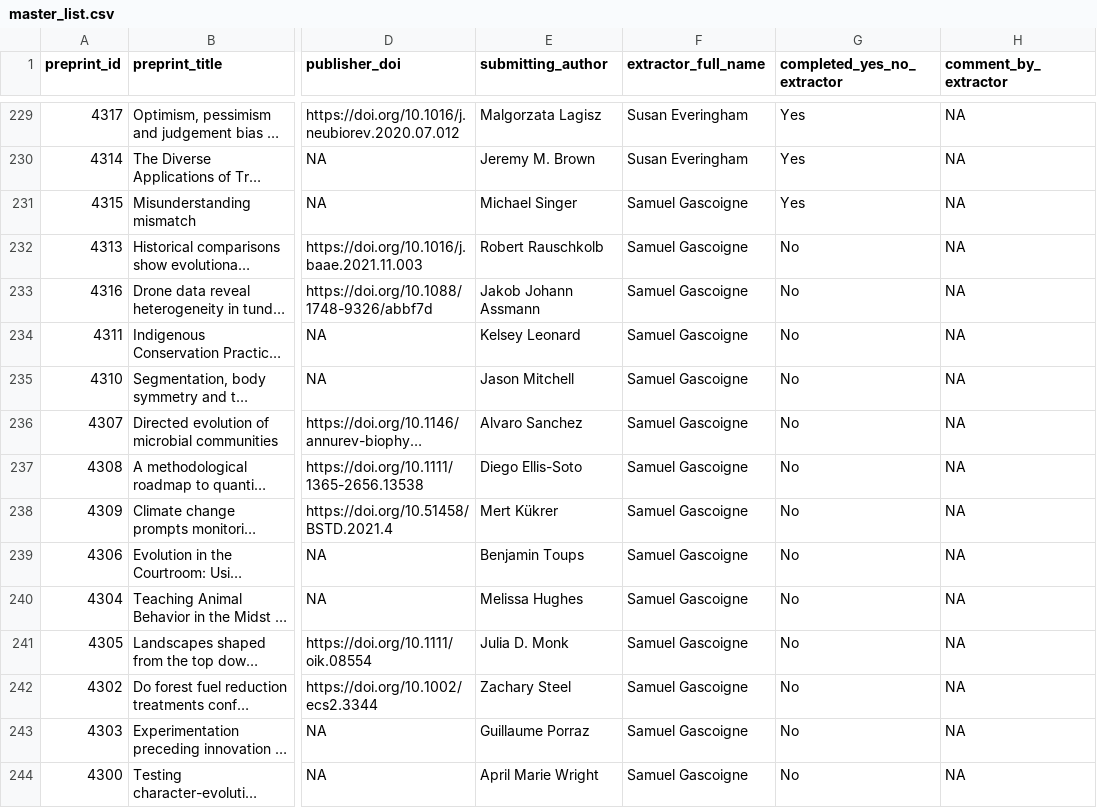
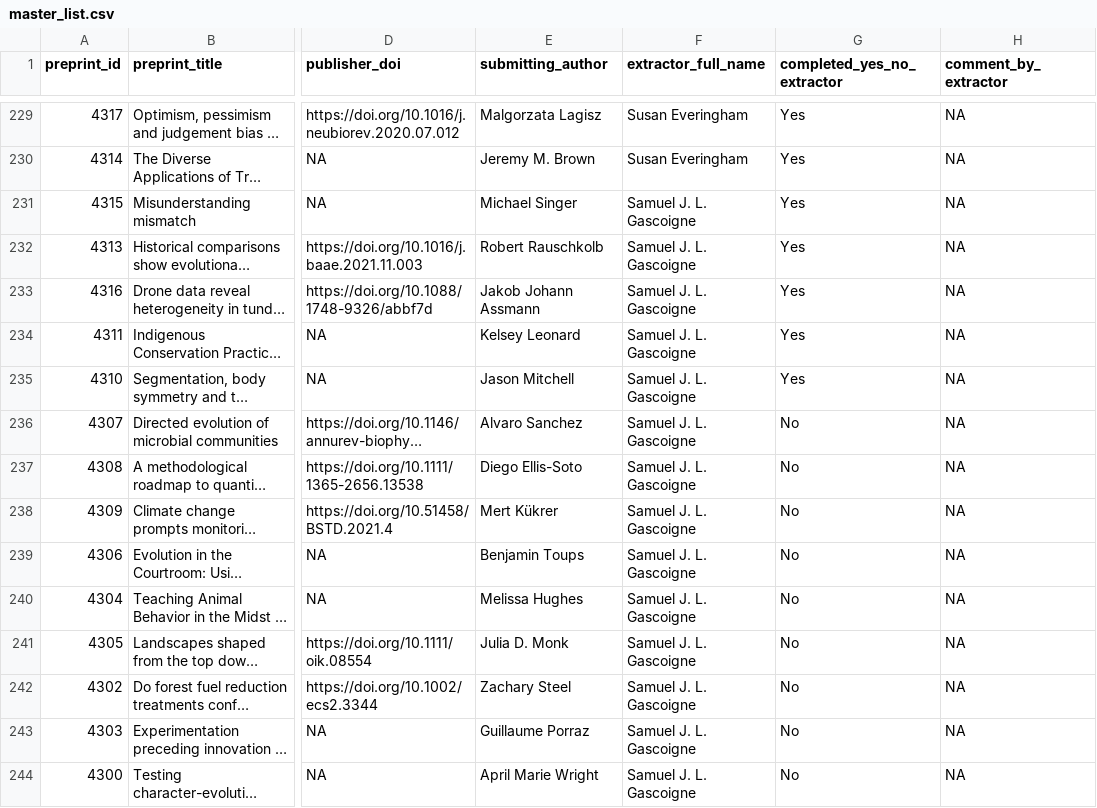
Before and after one commit to daniel1noble/ecoevo_1000, a CSV file: output/data/master_list.csv, drawn as a sheet; only a part is shown, gaps mark what is left out; long unchanged cells end in …; the diff covers the shown part only; the diff names each change by its address in the sheet, - before the commit and + after, or states it on an @@ line.

Commit message:
Upate master list

```diff
--- a/output/data/master_list.csv
+++ b/output/data/master_list.csv
-F231:F244 (extractor_full_name): Samuel Gascoigne
+F231:F244 (extractor_full_name): Samuel J. L. Gascoigne
-G232:G235 (completed_yes_no_extractor): No
+G232:G235 (completed_yes_no_extractor): Yes
```
Also changed, not shown: 57 edited cells elsewhere in this file, 1 other file.
